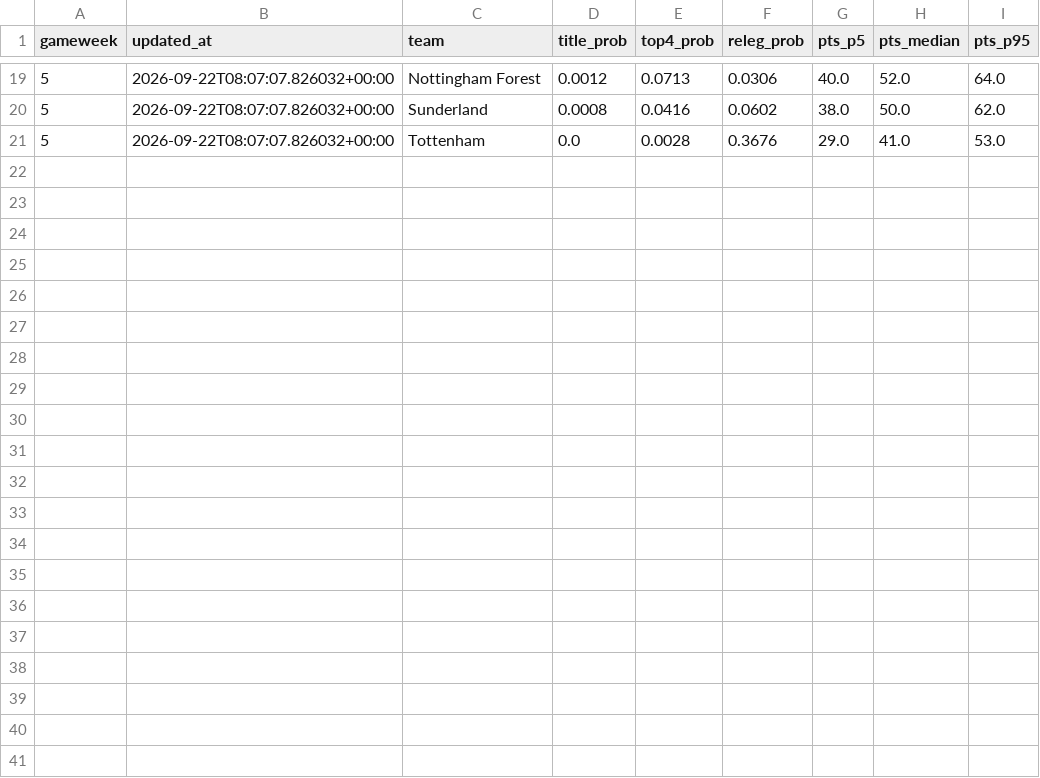
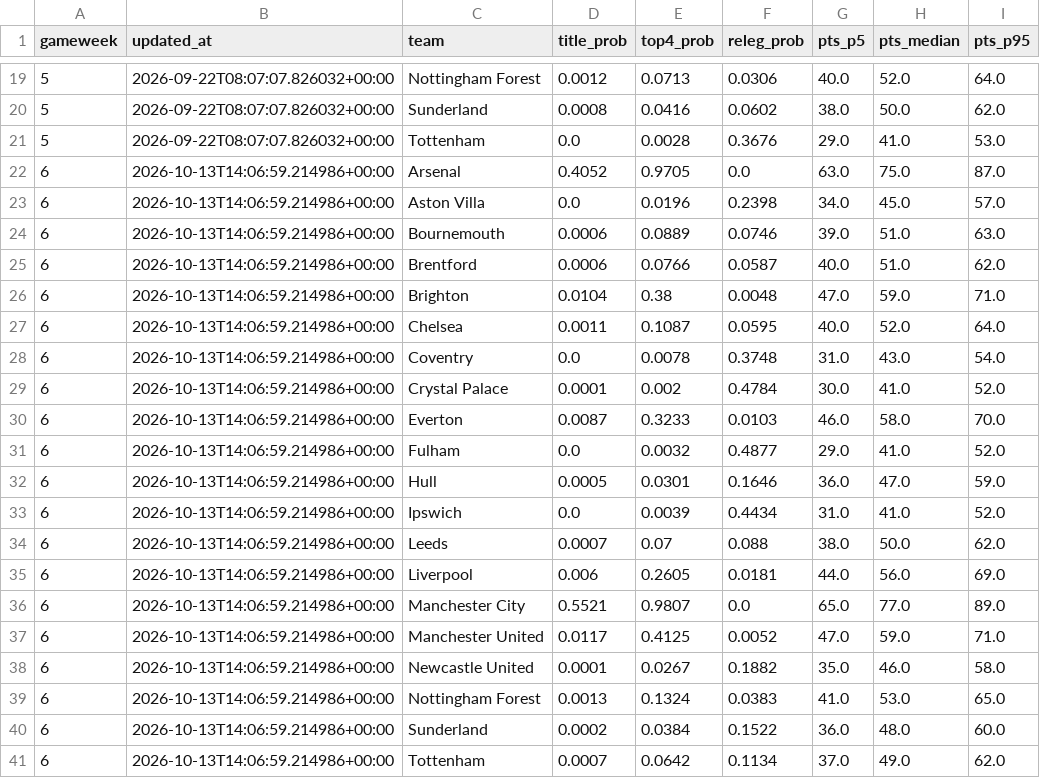
Before and after one commit to ChTej00/Arsenal-Bottle, a CSV file: data/app/odds_history.csv, drawn as a sheet; only a part is shown, gaps mark what is left out.

```diff
--- a/data/app/odds_history.csv
+++ b/data/app/odds_history.csv
@@ -21 +21,21 @@ gameweek,updated_at,team,title_prob,top4_prob,releg_prob,pts_p5,pts_median,pts_p
 5,2026-09-22T08:07:07.826032+00:00,Tottenham,0.0,0.0028,0.3676,29.0,41.0,53.0
+6,2026-10-13T14:06:59.214986+00:00,Arsenal,0.4052,0.9705,0.0,63.0,75.0,87.0
+6,2026-10-13T14:06:59.214986+00:00,Aston Villa,0.0,0.0196,0.2398,34.0,45.0,57.0
+6,2026-10-13T14:06:59.214986+00:00,Bournemouth,0.0006,0.0889,0.0746,39.0,51.0,63.0
+6,2026-10-13T14:06:59.214986+00:00,Brentford,0.0006,0.0766,0.0587,40.0,51.0,62.0
+6,2026-10-13T14:06:59.214986+00:00,Brighton,0.0104,0.38,0.0048,47.0,59.0,71.0
+6,2026-10-13T14:06:59.214986+00:00,Chelsea,0.0011,0.1087,0.0595,40.0,52.0,64.0
+6,2026-10-13T14:06:59.214986+00:00,Coventry,0.0,0.0078,0.3748,31.0,43.0,54.0
+6,2026-10-13T14:06:59.214986+00:00,Crystal Palace,0.0001,0.002,0.4784,30.0,41.0,52.0
+6,2026-10-13T14:06:59.214986+00:00,Everton,0.0087,0.3233,0.0103,46.0,58.0,70.0
+6,2026-10-13T14:06:59.214986+00:00,Fulham,0.0,0.0032,0.4877,29.0,41.0,52.0
+6,2026-10-13T14:06:59.214986+00:00,Hull,0.0005,0.0301,0.1646,36.0,47.0,59.0
+6,2026-10-13T14:06:59.214986+00:00,Ipswich,0.0,0.0039,0.4434,31.0,41.0,52.0
+6,2026-10-13T14:06:59.214986+00:00,Leeds,0.0007,0.07,0.088,38.0,50.0,62.0
+6,2026-10-13T14:06:59.214986+00:00,Liverpool,0.006,0.2605,0.0181,44.0,56.0,69.0
+6,2026-10-13T14:06:59.214986+00:00,Manchester City,0.5521,0.9807,0.0,65.0,77.0,89.0
+6,2026-10-13T14:06:59.214986+00:00,Manchester United,0.0117,0.4125,0.0052,47.0,59.0,71.0
+6,2026-10-13T14:06:59.214986+00:00,Newcastle United,0.0001,0.0267,0.1882,35.0,46.0,58.0
+6,2026-10-13T14:06:59.214986+00:00,Nottingham Forest,0.0013,0.1324,0.0383,41.0,53.0,65.0
+6,2026-10-13T14:06:59.214986+00:00,Sunderland,0.0002,0.0384,0.1522,36.0,48.0,60.0
+6,2026-10-13T14:06:59.214986+00:00,Tottenham,0.0007,0.0642,0.1134,37.0,49.0,62.0
```
Also changed, not shown: data/app/current_points.csv, data/app/current_season.csv, 4 other files.
